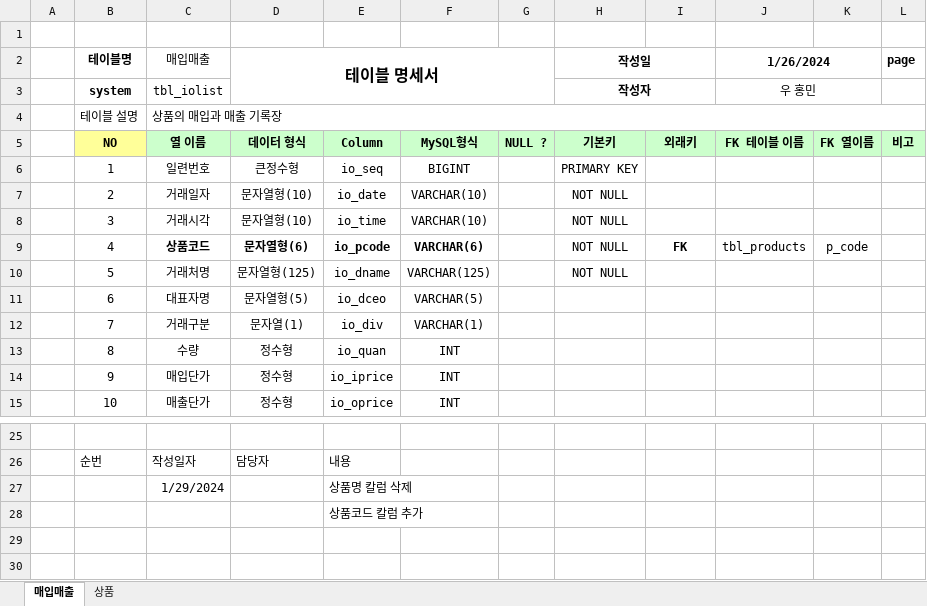
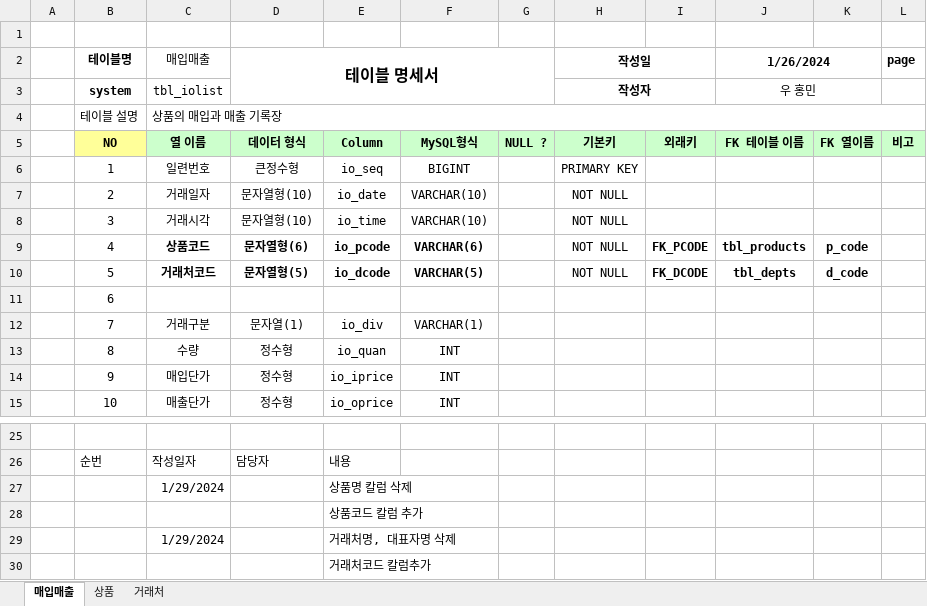
Before and after one commit to WHM0304/Biz-2024-DBMS, an Excel workbook: 매입매출/매입매출-테이블명세.xlsx, sheet 매입매출, drawn as a sheet; only a part is shown, gaps mark what is left out; values as stored, in another font and other column widths than the file's, no borders; the diff names each change by its address in the sheet, - before the commit and + after, or states it on an @@ line.

```diff
--- a/매입매출/매입매출-테이블명세.xlsx (sheet 매입매출)
+++ b/매입매출/매입매출-테이블명세.xlsx (sheet 매입매출)
+sheet tab: 거래처
-I9: FK
+I9: FK_PCODE
-J9:K9 bold: off
+J9:K9 bold: on
-C10 (매입매출): 거래처명
+C10 (매입매출): 거래처코드
-C10:F10 bold: off
+C10:F10 bold: on
-D10 (테이블 명세서): 문자열형(125)
+D10 (테이블 명세서): 문자열형(5)
-E10: io_dname
+E10: io_dcode
-F10: VARCHAR(125)
+F10: VARCHAR(5)
-I10: (empty)
+I10: FK_DCODE
-J10 (1/26/2024): (empty)
+J10 (1/26/2024): tbl_depts
-K10: (empty)
+K10: d_code
-C11 (매입매출): 대표자명
+C11 (매입매출): (empty)
-D11 (테이블 명세서): 문자열형(5)
+D11 (테이블 명세서): (empty)
-E11: io_dceo
+E11: (empty)
-F11: VARCHAR(5)
+F11: (empty)
+row 29:  |  | 1/29/2024 |  | 거래처명, 대표자명 삭제
+row 30:  |  |  |  | 거래처코드 칼럼추가
```
Also changed, not shown: 매입매출/샘플-매입매출데이터(2024-01-29).xlsx, 11 other files.
